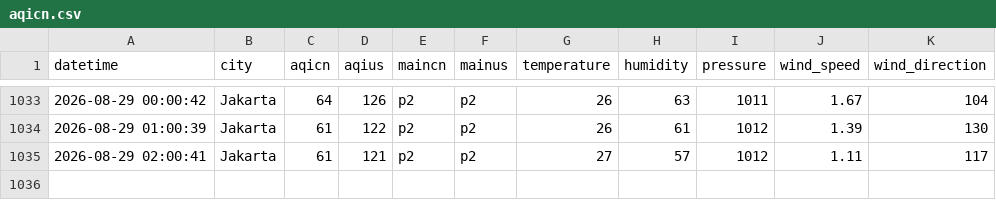
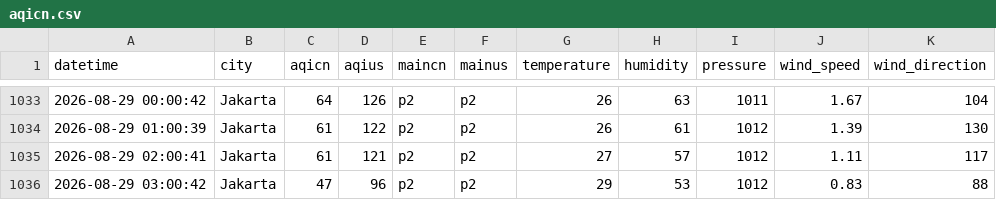
Before and after one commit to arieltrain/aqicn-scrapper, a CSV file: aqicn.csv, drawn as a sheet; only a part is shown, gaps mark what is left out; the diff names each change by its address in the sheet, - before the commit and + after, or states it on an @@ line.

```diff
--- a/aqicn.csv
+++ b/aqicn.csv
+row 1036: 2026-08-29 03:00:42 | Jakarta | 47 | 96 | p2 | p2 | 29 | 53 | 1012 | 0.83 | 88
```
